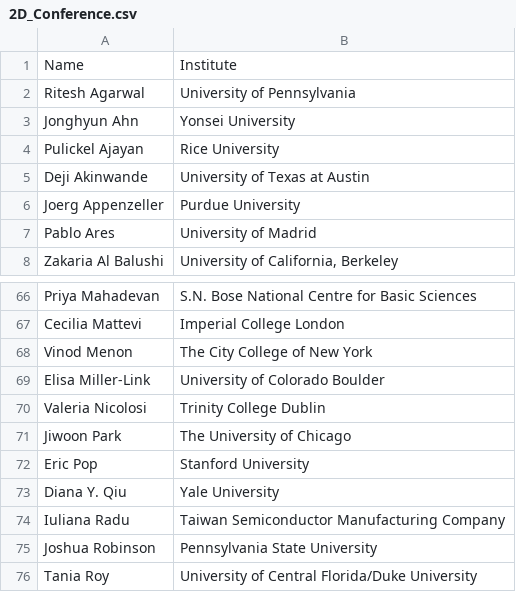
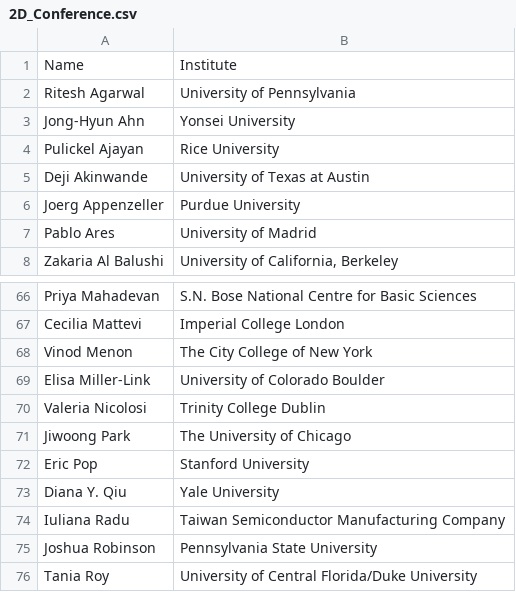
Before and after one commit to 0Hughman0/tmd_conference, a CSV file: tmd_conference/_data/2D_Conference.csv, drawn as a sheet; only a part is shown, gaps mark what is left out.

Commit message:
updated 2 speaker names

```diff
--- a/tmd_conference/_data/2D_Conference.csv
+++ b/tmd_conference/_data/2D_Conference.csv
@@ -2,3 +2,3 @@ Name,Institute
 Ritesh Agarwal,University of Pennsylvania
-Jonghyun Ahn,Yonsei University
+Jong-Hyun Ahn,Yonsei University
 Pulickel Ajayan,Rice University
@@ -70,3 +70,3 @@ Elisa Miller-Link,University of Colorado Boulder
 Valeria Nicolosi,Trinity College Dublin
-Jiwoon Park,The University of Chicago
+Jiwoong Park,The University of Chicago
 Eric Pop,Stanford University
```
